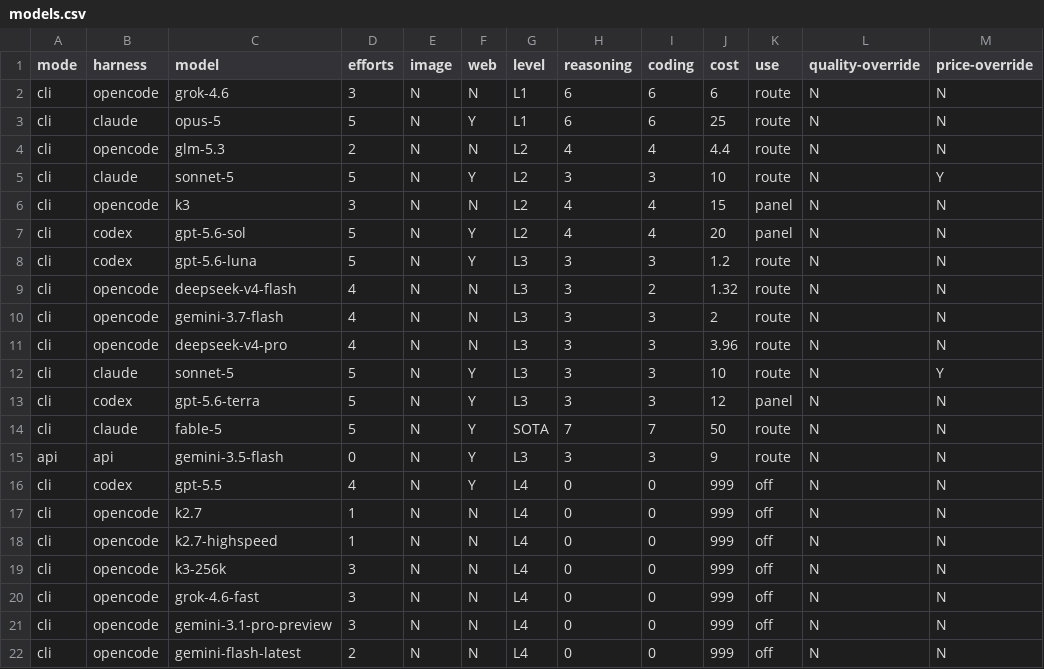
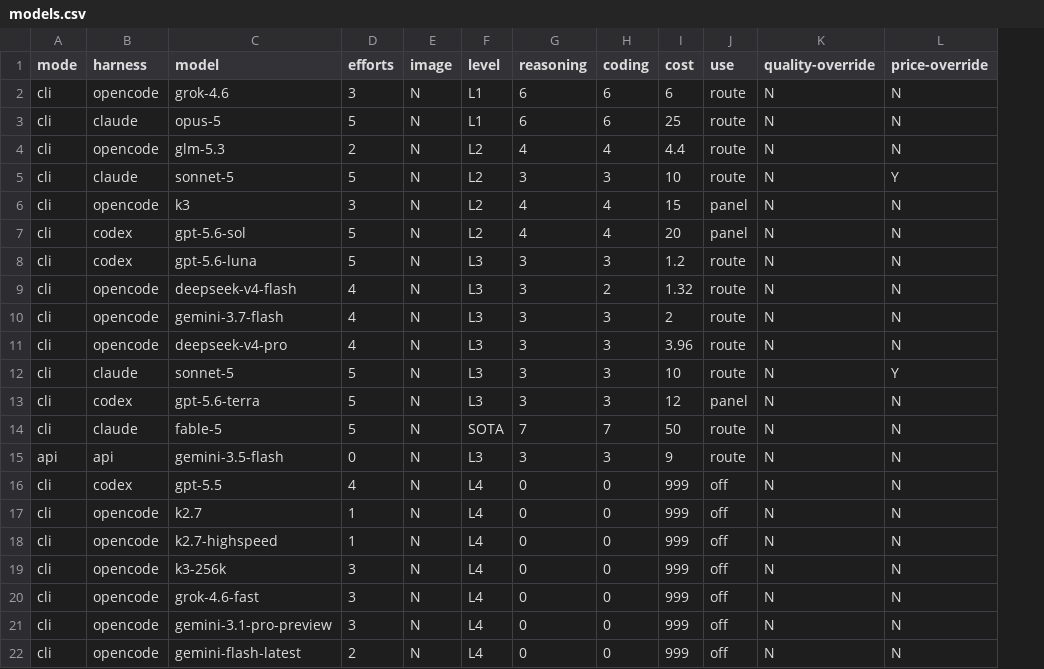
Before and after one commit to tecer-ai/rbtv, a CSV file: ignite/supervisor/models.csv, drawn as a sheet; the diff names each change by its address in the sheet, - before the commit and + after, or states it on an @@ line.

Commit message:
refactor(sub-agents): drop the web column from the cast route table
Every harness cast can route to now provides internet access, so the web
capability never discriminates between rows — it only added a filter stage
and a column nobody can answer wrong.

Removes the column from models.csv and the routing engine, the `--caps web`
filter, the help and component docs, and the fixtures/tests that existed
only to exercise it. `--caps image` and the image column are unaffected, as
is the unrelated `cast api --grounded` Gemini search-grounding flag.

```diff
--- a/ignite/supervisor/models.csv
+++ b/ignite/supervisor/models.csv
-column F (web), rows 2-22: N | Y | N | Y | N | Y | Y | N | N | N | Y | Y | Y | Y | Y | N | N | N | N | N | N
```
Also changed, not shown: 6 other files.
